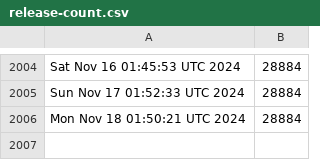
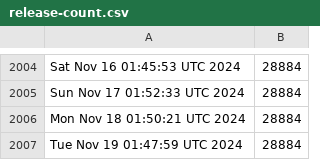
Before and after one commit to kgilmer/ghactions, a CSV file: release-count.csv, drawn as a sheet; only a part is shown, gaps mark what is left out.

```diff
--- a/release-count.csv
+++ b/release-count.csv
@@ -2006 +2006,2 @@ Sun Nov 17 01:52:33 UTC 2024,28884
 Mon Nov 18 01:50:21 UTC 2024,28884
+Tue Nov 19 01:47:59 UTC 2024,28884
```
Also changed, not shown: iso-release-count.csv.
